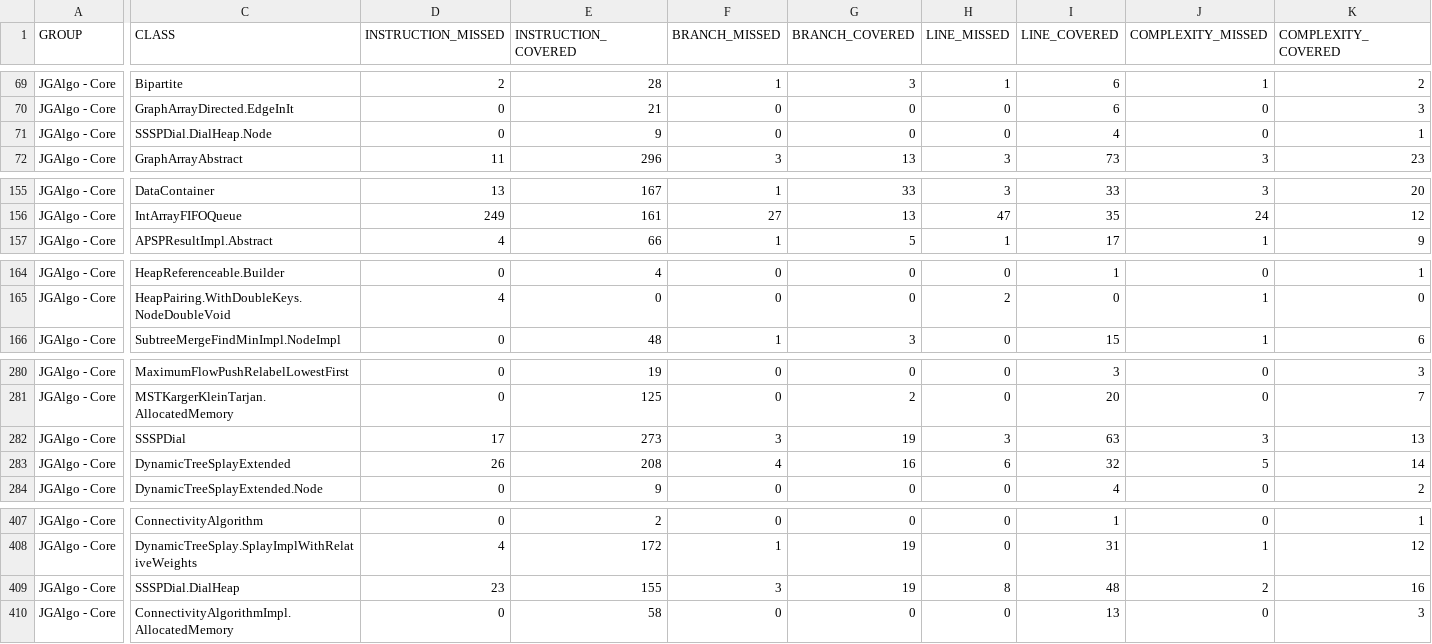
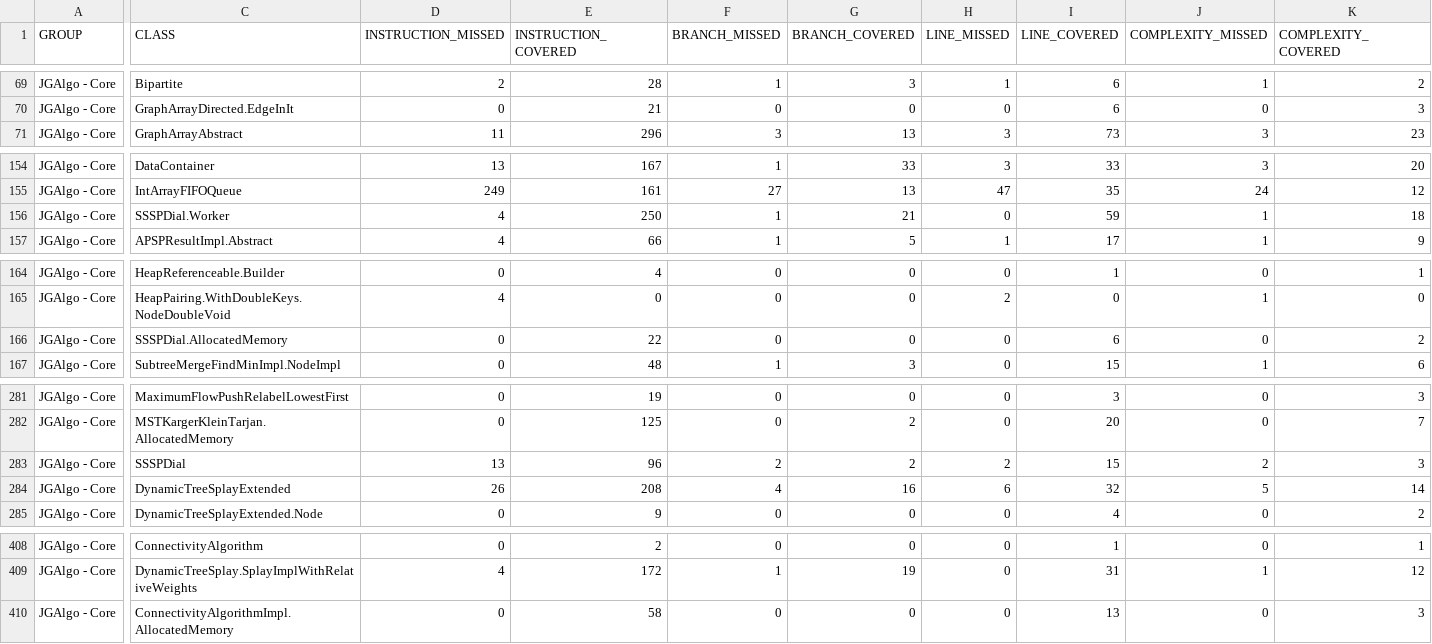
Before and after one commit to barakugav/JGAlgo, a CSV file: jacoco.csv, drawn as a sheet; only a part is shown, gaps mark what is left out; removed rows and columns are numbered as before the commit, all else as after; rows hold the shown columns only; the diff covers the shown part only; the diff names each change by its address in the sheet, - before the commit and + after, or states it on an @@ line.

Commit message:
Deploying to coverage from @ barakugav/JGAlgo@2eda7c3113133a5ac10a653aa82d3162114e038c 🚀

```diff
--- a/jacoco.csv
+++ b/jacoco.csv
-row 71: JGAlgo - Core | SSSPDial.DialHeap.Node | 0 | 9 | 0 | 0 | 0 | 4 | 0 | 1
+row 156: JGAlgo - Core | SSSPDial.Worker | 4 | 250 | 1 | 21 | 0 | 59 | 1 | 18
+row 166: JGAlgo - Core | SSSPDial.AllocatedMemory | 0 | 22 | 0 | 0 | 0 | 6 | 0 | 2
-D283 (INSTRUCTION_MISSED): 17
+D283 (INSTRUCTION_MISSED): 13
-E283 (INSTRUCTION_COVERED): 273
+E283 (INSTRUCTION_COVERED): 96
-F283 (BRANCH_MISSED): 3
+F283 (BRANCH_MISSED): 2
-G283 (BRANCH_COVERED): 19
+G283 (BRANCH_COVERED): 2
-H283 (LINE_MISSED): 3
+H283 (LINE_MISSED): 2
-I283 (LINE_COVERED): 63
+I283 (LINE_COVERED): 15
-J283 (COMPLEXITY_MISSED): 3
+J283 (COMPLEXITY_MISSED): 2
-K283 (COMPLEXITY_COVERED): 13
+K283 (COMPLEXITY_COVERED): 3
-row 409: JGAlgo - Core | SSSPDial.DialHeap | 23 | 155 | 3 | 19 | 8 | 48 | 2 | 16
```
Also changed, not shown: 1 edited cell elsewhere in this file, 11 other files.
